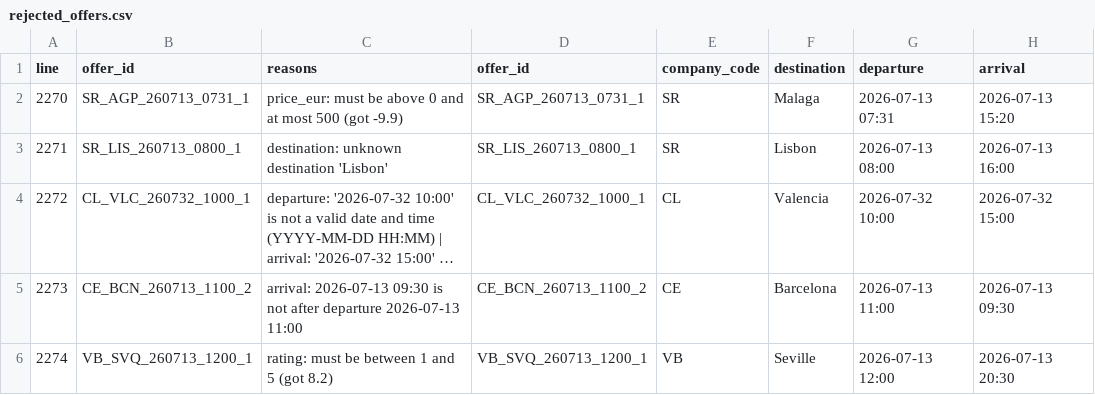
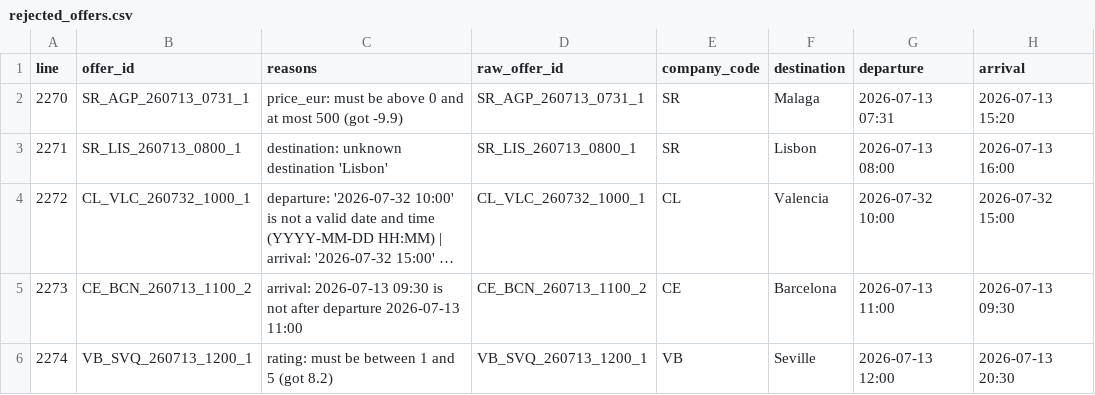
Before and after one commit to larakhas/ACIT4420_Final_Project_BusBidder_Spain, a CSV file: examples/rejected_offers.csv, drawn as a sheet; only a part is shown; long unchanged cells end in …; the diff names each change by its address in the sheet, - before the commit and + after, or states it on an @@ line.

Commit message:
Fixed booking cancellation and improved validation, tests and examples

```diff
--- a/examples/rejected_offers.csv
+++ b/examples/rejected_offers.csv
-D1: offer_id
+D1: raw_offer_id
```
Also changed, not shown: 8 other files.
